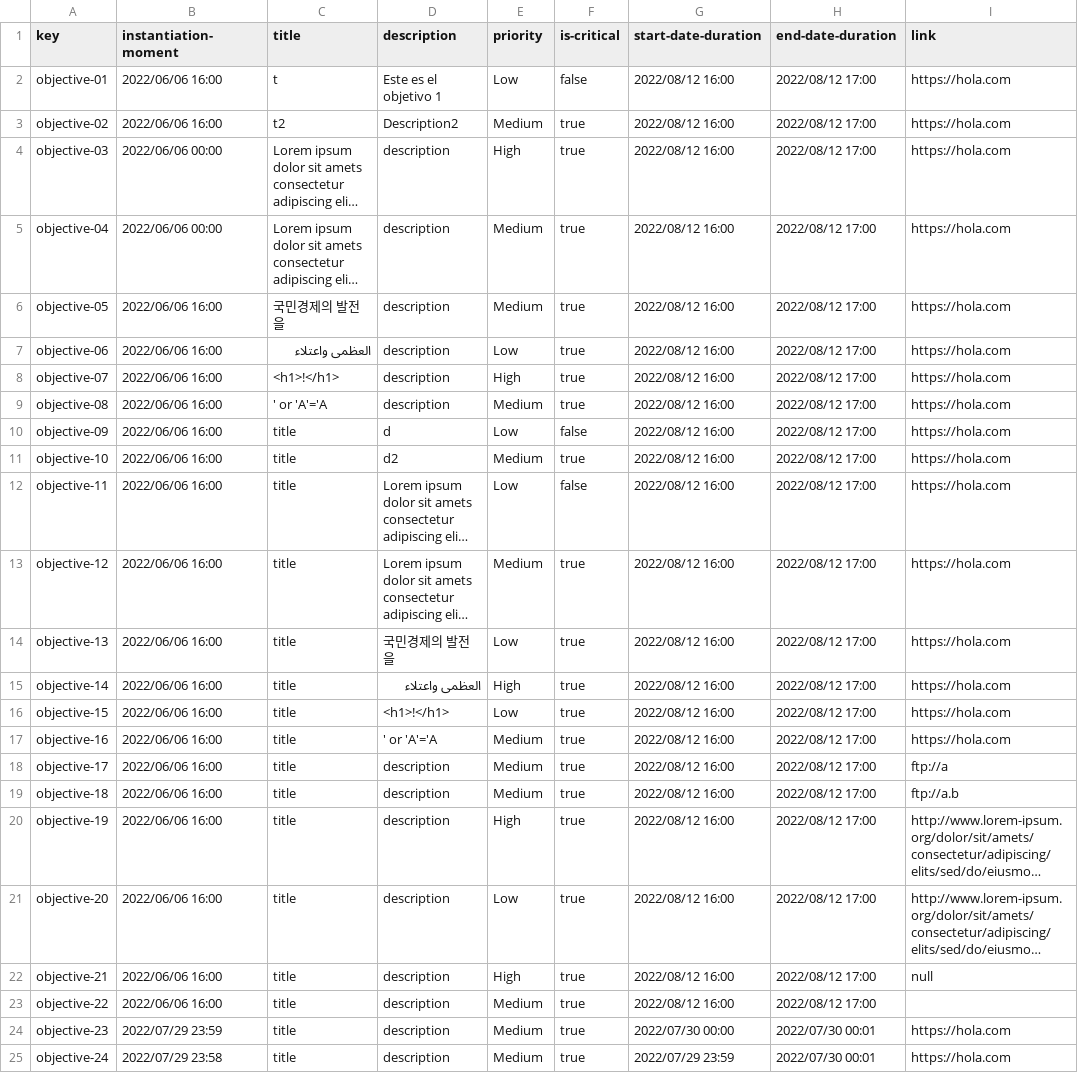
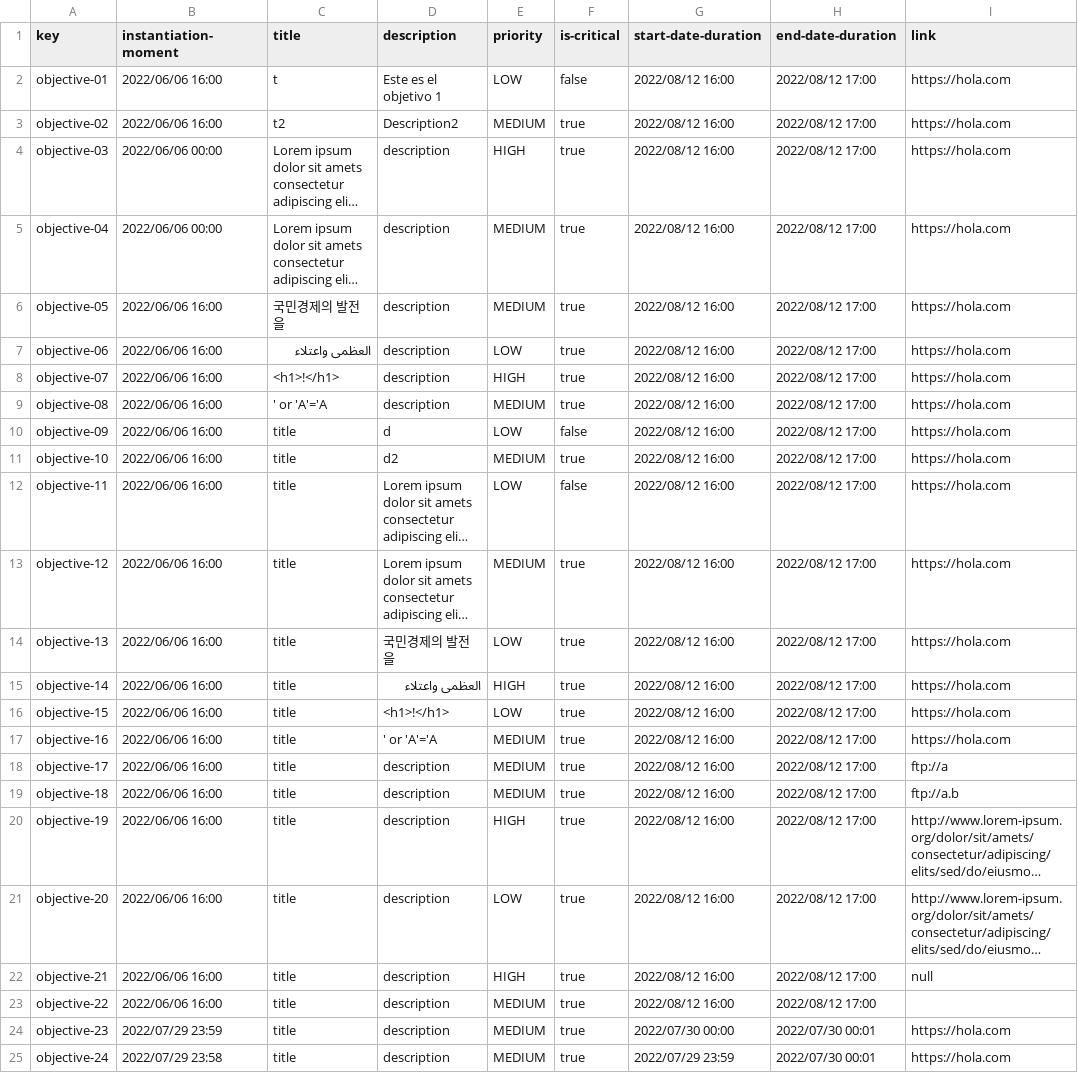
Before and after one commit to vicgrabru/Acme-SF-D04, a CSV file: src/main/webapp/WEB-INF/resources/sample-data/objective.csv, drawn as a sheet; long unchanged cells end in …; the diff names each change by its address in the sheet, - before the commit and + after, or states it on an @@ line.

Commit message:
fix: eliminados malos olores y diferenciados tipos Priority

```diff
--- a/src/main/webapp/WEB-INF/resources/sample-data/objective.csv
+++ b/src/main/webapp/WEB-INF/resources/sample-data/objective.csv
-E2 (priority): Low
+E2 (priority): LOW
-E3 (priority): Medium
+E3 (priority): MEDIUM
-E4 (priority): High
+E4 (priority): HIGH
-E5:E6 (priority): Medium
+E5:E6 (priority): MEDIUM
-E7 (priority): Low
+E7 (priority): LOW
-E8 (priority): High
+E8 (priority): HIGH
-E9 (priority): Medium
+E9 (priority): MEDIUM
-E10 (priority): Low
+E10 (priority): LOW
-E11 (priority): Medium
+E11 (priority): MEDIUM
-E12 (priority): Low
+E12 (priority): LOW
-E13 (priority): Medium
+E13 (priority): MEDIUM
-E14 (priority): Low
+E14 (priority): LOW
-E15 (priority): High
+E15 (priority): HIGH
-E16 (priority): Low
+E16 (priority): LOW
-E17:E19 (priority): Medium
+E17:E19 (priority): MEDIUM
-E20 (priority): High
+E20 (priority): HIGH
-E21 (priority): Low
+E21 (priority): LOW
-E22 (priority): High
+E22 (priority): HIGH
-E23:E25 (priority): Medium
+E23:E25 (priority): MEDIUM
```
Also changed, not shown: 13 other files.
